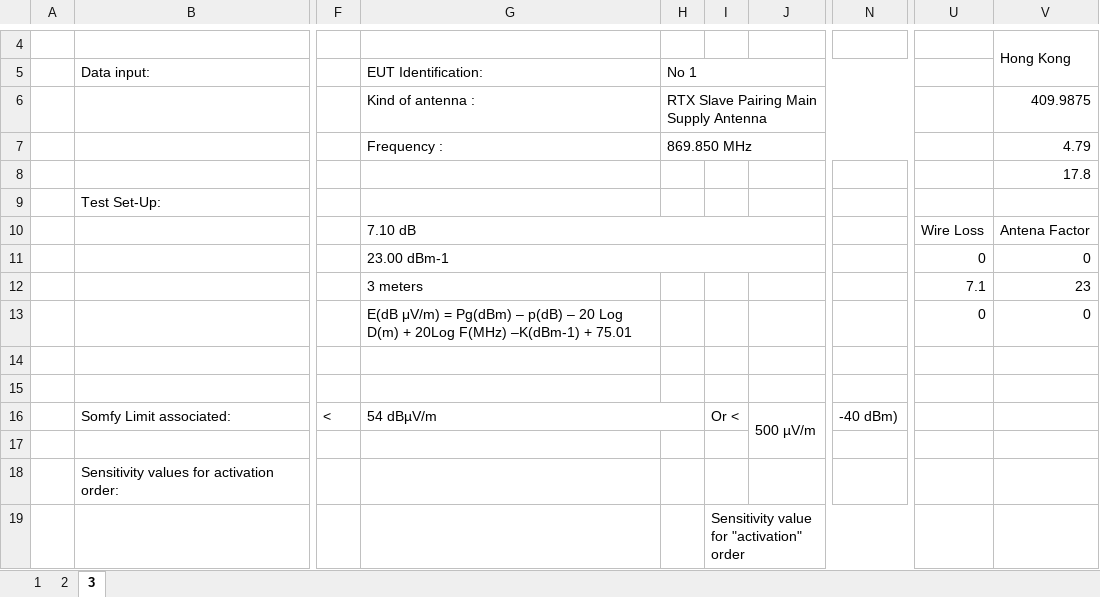
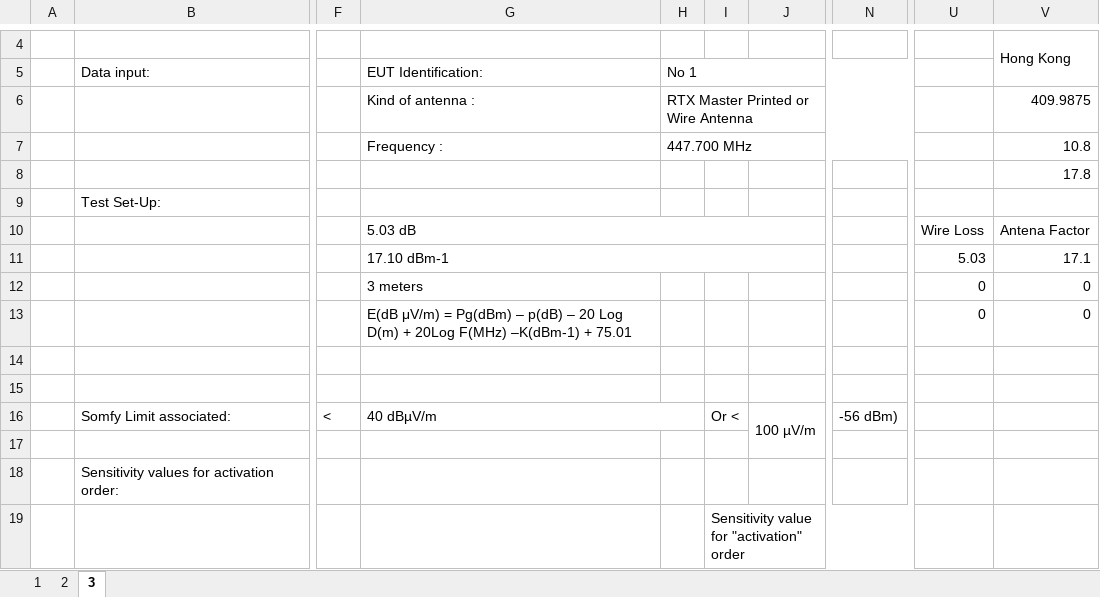
Before and after one commit to Pawelek1999/Test_Antenna, an Excel workbook: Backend/config/uploaded_template.xlsx, sheet 3, drawn as a sheet; only a part is shown, gaps mark what is left out; values as stored, in another font and other column widths than the file's, no cell formats; charts and pictures and conditional formats not drawn; the diff covers the shown part only; the diff names each change by its address in the sheet, - before the commit and + after, or states it on an @@ line.

```diff
--- a/Backend/config/uploaded_template.xlsx (sheet 3)
+++ b/Backend/config/uploaded_template.xlsx (sheet 3)
-H6: RTX Slave Pairing Main Supply Antenna
+H6: RTX Master Printed or Wire Antenna
-H7: 869.850 MHz
+H7: 447.700 MHz
-V7: 4.79
+V7: 10.8
-G10: 7.10 dB
+G10: 5.03 dB
-G11: 23.00 dBm-1
+G11: 17.10 dBm-1
-U11: 0
+U11: 5.03
-V11: 0
+V11: 17.1
-U12: 7.1
+U12: 0
-V12: 23
+V12: 0
-G16: 54 dBµV/m
+G16: 40 dBµV/m
-J16: 500 µV/m
+J16: 100 µV/m
-N16: -40 dBm)
+N16: -56 dBm)
```
Also changed, not shown: 24 edited cells elsewhere in this sheet, sheet 1, sheet 2, cell formats, charts or pictures, 16 other files.
